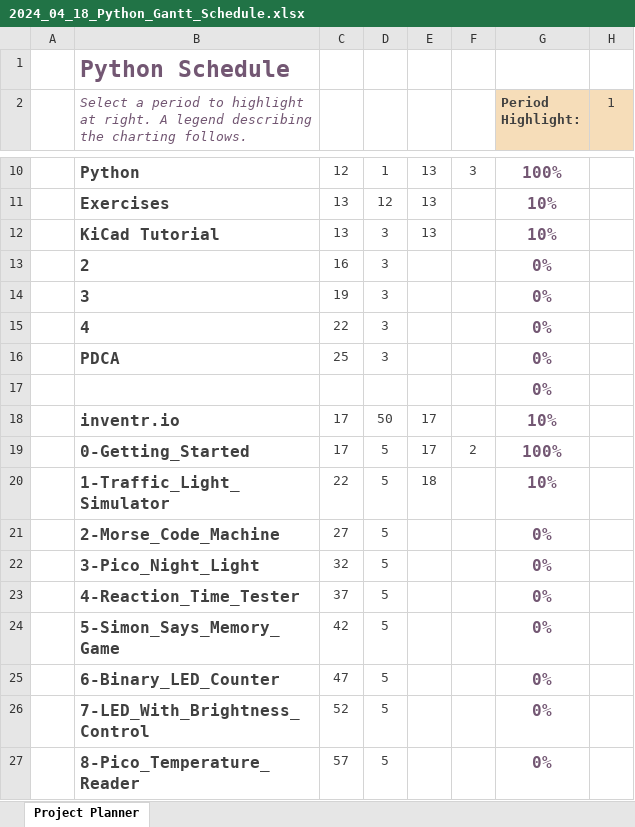
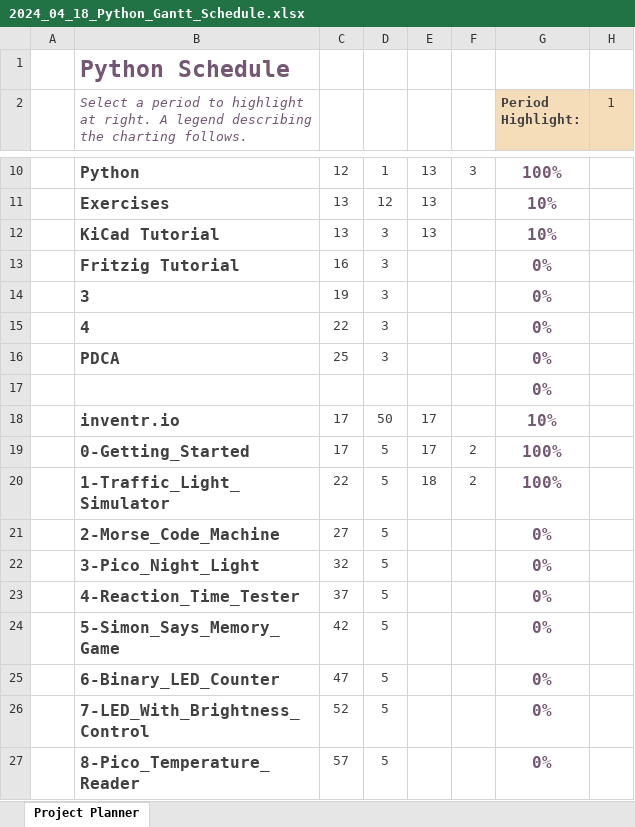
Before and after one commit to SteveN5QC/Python, an Excel workbook: Project_Management/2024_04_18_Python_Gantt_Schedule.xlsx, sheet Project Planner, drawn as a sheet; only a part is shown, gaps mark what is left out; values as stored, in another font and other column widths than the file's, no borders; conditional formats not drawn; the diff names each change by its address in the sheet, - before the commit and + after, or states it on an @@ line.

```diff
--- a/Project_Management/2024_04_18_Python_Gantt_Schedule.xlsx (sheet Project Planner)
+++ b/Project_Management/2024_04_18_Python_Gantt_Schedule.xlsx (sheet Project Planner)
-B13: 2
+B13: Fritzig Tutorial
-F20: (empty)
+F20: 2
-G20 (Period Highlight:): 10%
+G20 (Period Highlight:): 100%
```
Also changed, not shown: 6 other files.
